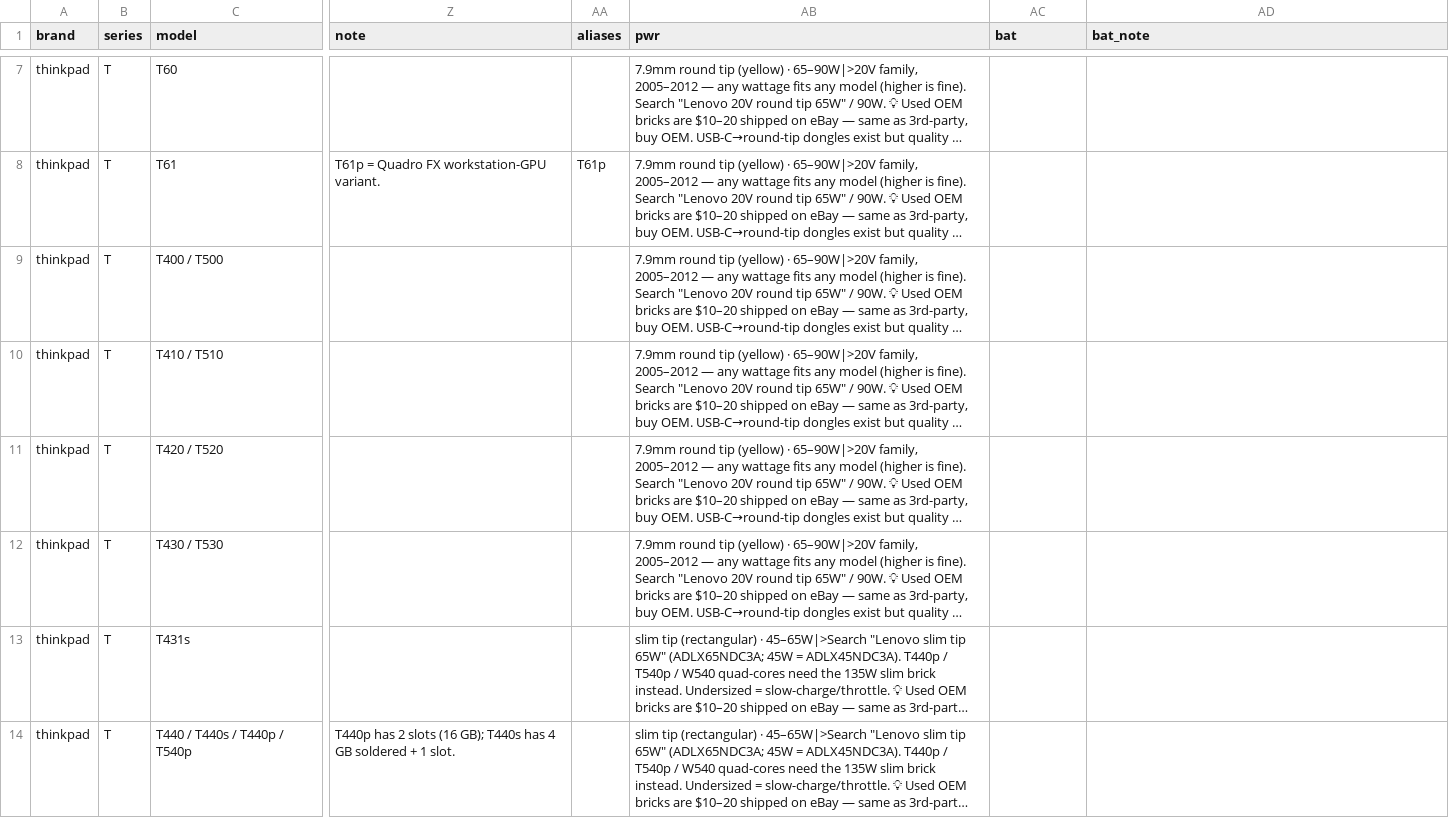
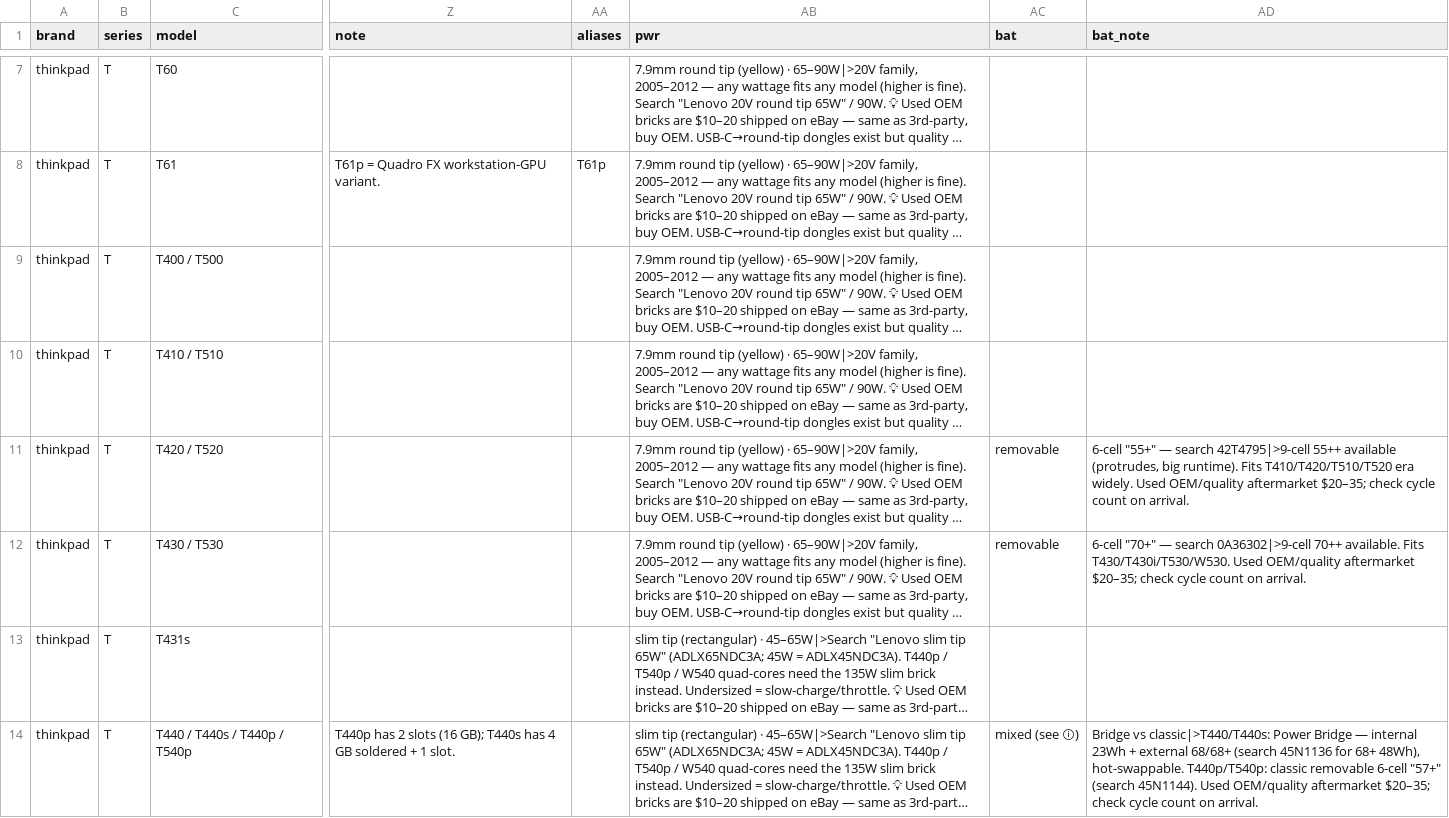
Before and after one commit to Regular-2000/laptop-specs, a CSV file: thinkpad.csv, drawn as a sheet; only a part is shown, gaps mark what is left out; long unchanged cells end in …; the diff covers the shown part only; the diff names each change by its address in the sheet, - before the commit and + after, or states it on an @@ line.

```diff
--- a/thinkpad.csv
+++ b/thinkpad.csv
-AC11:AC12 (bat): (empty)
+AC11:AC12 (bat): removable
-AD11 (bat_note): (empty)
+AD11 (bat_note): 6-cell "55+" — search 42T4795|>9-cell 55++ available (protrudes, big runtime). Fits T410/T420/T510/T520 era widely. Used OEM/quality aftermarket $20–35; check cycle count on arrival.
-AD12 (bat_note): (empty)
+AD12 (bat_note): 6-cell "70+" — search 0A36302|>9-cell 70++ available. Fits T430/T430i/T530/W530. Used OEM/quality aftermarket $20–35; check cycle count on arrival.
-AC14 (bat): (empty)
+AC14 (bat): mixed (see ⓘ)
-AD14 (bat_note): (empty)
+AD14 (bat_note): Bridge vs classic|>T440/T440s: Power Bridge — internal 23Wh + external 68/68+ (search 45N1136 for 68+ 48Wh), hot-swappable. T440p/T540p: classic removable 6-cell "57+" (search 45N1144). Used OEM/quality aftermarket $20–35; check cycle count on arrival.
```
Also changed, not shown: 24 edited cells elsewhere in this file, dell.csv, hp.csv, 3 other files.
